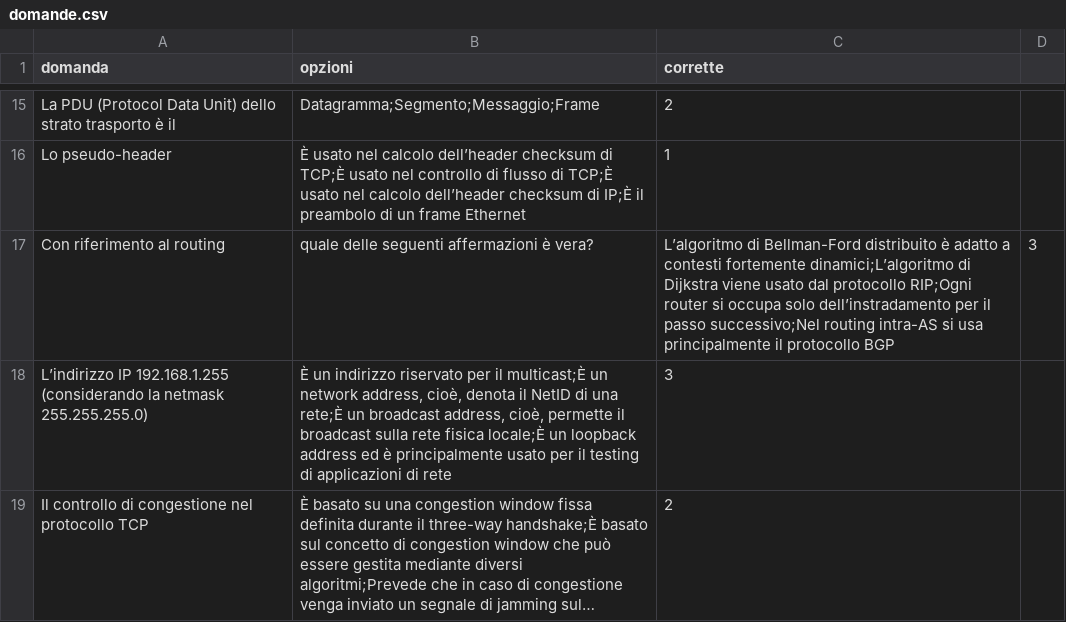
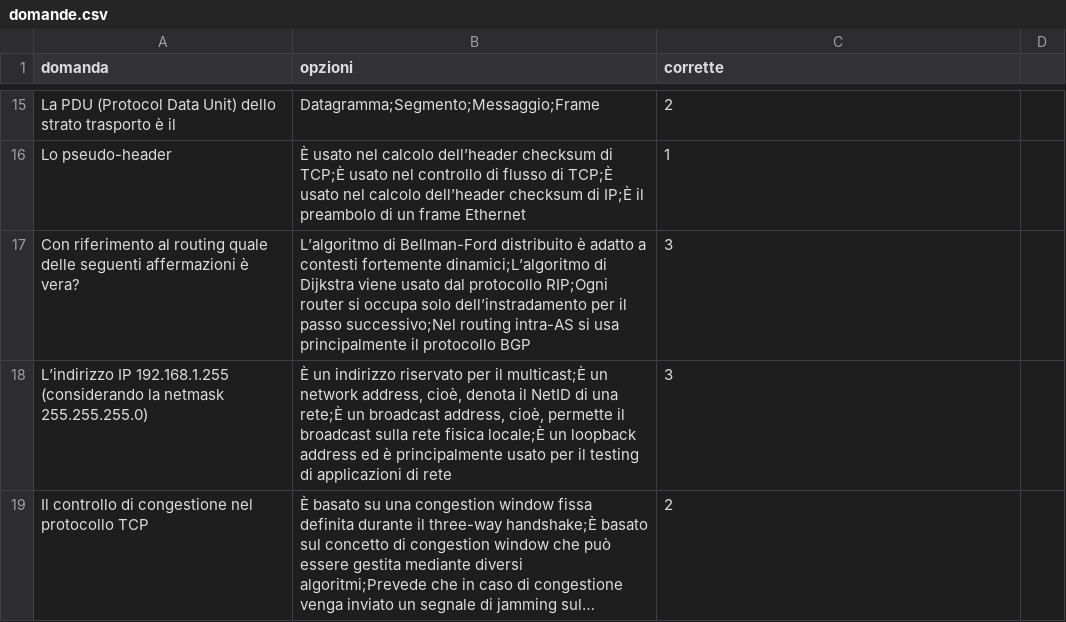
Before and after one commit to toteum/quiz-web, a CSV file: domande.csv, drawn as a sheet; only a part is shown, gaps mark what is left out; long unchanged cells end in …; removed rows and columns are numbered as before the commit, all else as after; the diff names each change by its address in the sheet, - before the commit and + after, or states it on an @@ line.

Commit message:
aggiunte domande

```diff
--- a/domande.csv
+++ b/domande.csv
-row 17: Con riferimento al routing | quale delle seguenti affermazioni è vera? | L’algoritmo di Bellman-Ford distribuito è adatto a contesti fortemente dinamici;L’algoritmo di Dijkstra viene usato dal protocollo RIP;Ogni router si occupa solo dell’instradamento per il passo successivo;Nel routing intra-AS si usa principalmente il protocollo BGP | 3
+row 17: Con riferimento al routing quale delle seguenti affermazioni è vera? | L’algoritmo di Bellman-Ford distribuito è adatto a contesti fortemente dinamici;L’algoritmo di Dijkstra viene usato dal protocollo RIP;Ogni router si occupa solo dell’instradamento per il passo successivo;Nel routing intra-AS si usa principalmente il protocollo BGP | 3
```
